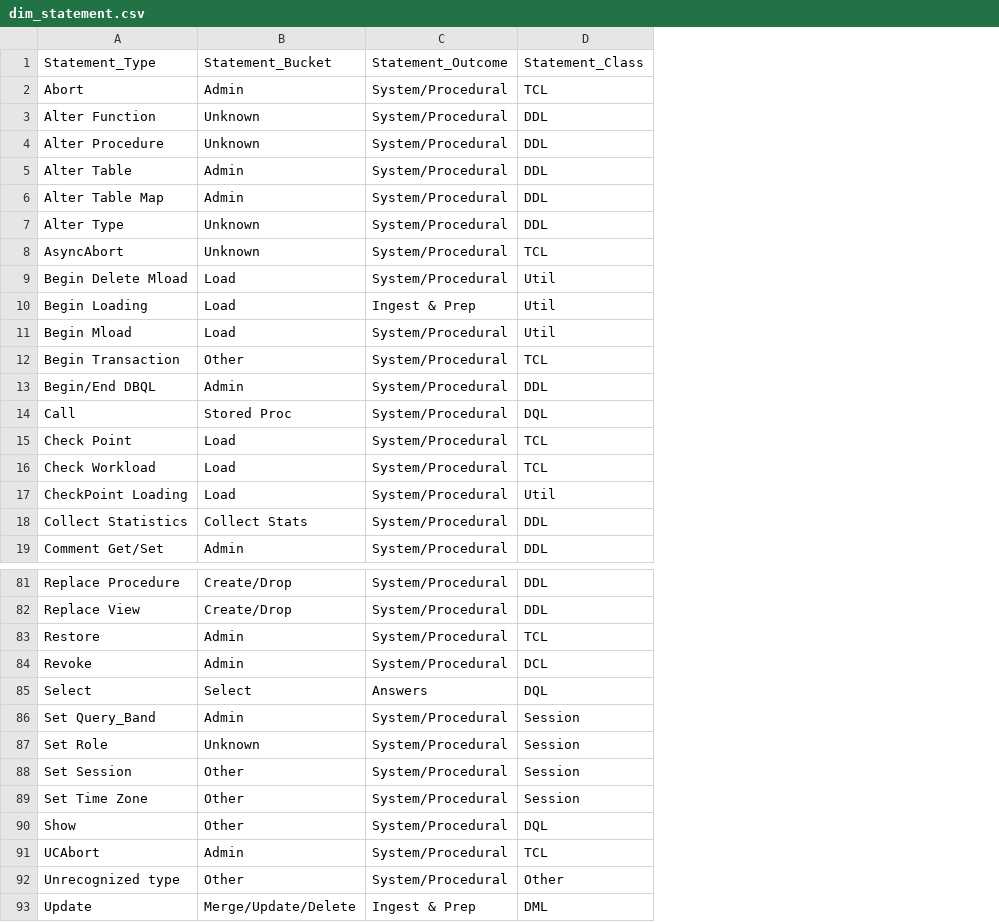
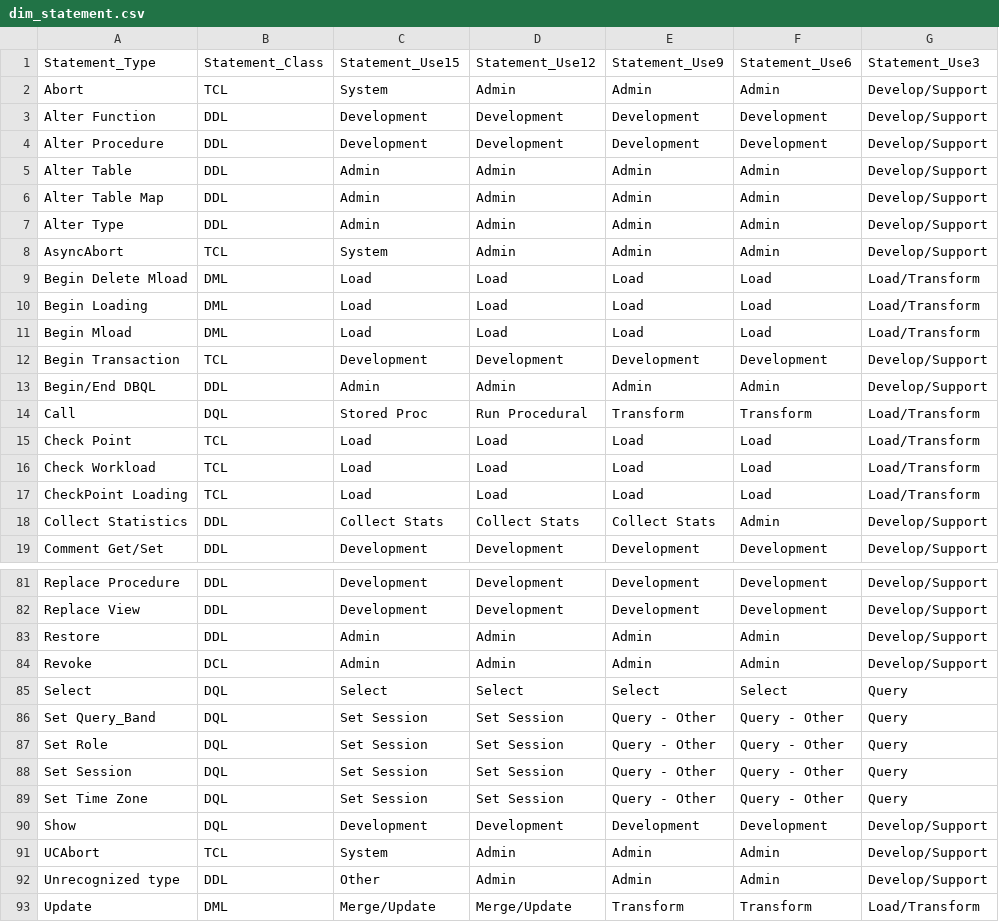
Before and after one commit to tdcoa/systasks, a CSV file: Metrics/data/dim_statement.csv, drawn as a sheet; only a part is shown, gaps mark what is left out; removed rows and columns are numbered as before the commit, all else as after; the diff covers the shown part only; the diff names each change by its address in the sheet, - before the commit and + after, or states it on an @@ line.

Commit message:
statement to td_common_view

```diff
--- a/Metrics/data/dim_statement.csv
+++ b/Metrics/data/dim_statement.csv
-column B, rows 1-19: Statement_Bucket | Admin | Unknown | Unknown | Admin | Admin | Unknown | Unknown | Load | Load | Load | Other | Admin | Stored Proc | Load | Load | Load | Collect Stats | Admin; rows 81-93: Create/Drop | Create/Drop | Admin | Admin | Select | Admin | Unknown | Other | Other | Other | Admin | Other | Merge/Update/Delete
-column C, rows 1-19: Statement_Outcome | System/Procedural | System/Procedural | System/Procedural | System/Procedural | System/Procedural | System/Procedural | System/Procedural | System/Procedural | Ingest & Prep | System/Procedural | System/Procedural | System/Procedural | System/Procedural | System/Procedural | System/Procedural | System/Procedural | System/Procedural | System/Procedural; rows 81-93: System/Procedural | System/Procedural | System/Procedural | System/Procedural | Answers | System/Procedural | System/Procedural | System/Procedural | System/Procedural | System/Procedural | System/Procedural | System/Procedural | Ingest & Prep
+column C, rows 1-19: Statement_Use15 | System | Development | Development | Admin | Admin | Admin | System | Load | Load | Load | Development | Admin | Stored Proc | Load | Load | Load | Collect Stats | Development; rows 81-93: Development | Development | Admin | Admin | Select | Set Session | Set Session | Set Session | Set Session | Development | System | Other | Merge/Update
+column D, rows 1-19: Statement_Use12 | Admin | Development | Development | Admin | Admin | Admin | Admin | Load | Load | Load | Development | Admin | Run Procedural | Load | Load | Load | Collect Stats | Development; rows 81-93: Development | Development | Admin | Admin | Select | Set Session | Set Session | Set Session | Set Session | Development | Admin | Admin | Merge/Update
+column E, rows 1-19: Statement_Use9 | Admin | Development | Development | Admin | Admin | Admin | Admin | Load | Load | Load | Development | Admin | Transform | Load | Load | Load | Collect Stats | Development; rows 81-93: Development | Development | Admin | Admin | Select | Query - Other | Query - Other | Query - Other | Query - Other | Development | Admin | Admin | Transform
+column F, rows 1-19: Statement_Use6 | Admin | Development | Development | Admin | Admin | Admin | Admin | Load | Load | Load | Development | Admin | Transform | Load | Load | Load | Admin | Development; rows 81-93: Development | Development | Admin | Admin | Select | Query - Other | Query - Other | Query - Other | Query - Other | Development | Admin | Admin | Transform
+column G, rows 1-19: Statement_Use3 | Develop/Support | Develop/Support | Develop/Support | Develop/Support | Develop/Support | Develop/Support | Develop/Support | Load/Transform | Load/Transform | Load/Transform | Develop/Support | Develop/Support | Load/Transform | Load/Transform | Load/Transform | Load/Transform | Develop/Support | Develop/Support; rows 81-93: Develop/Support | Develop/Support | Develop/Support | Develop/Support | Query | Query | Query | Query | Query | Develop/Support | Develop/Support | Develop/Support | Load/Transform
-B9:B11: Util
+B9:B11: DML
-B17: Util
+B17: TCL
-B83: TCL
+B83: DDL
-B86:B89: Session
+B86:B89: DQL
-B92: Other
+B92: DDL
```
Also changed, not shown: 11 edited cells elsewhere in this file, 1 other file.
